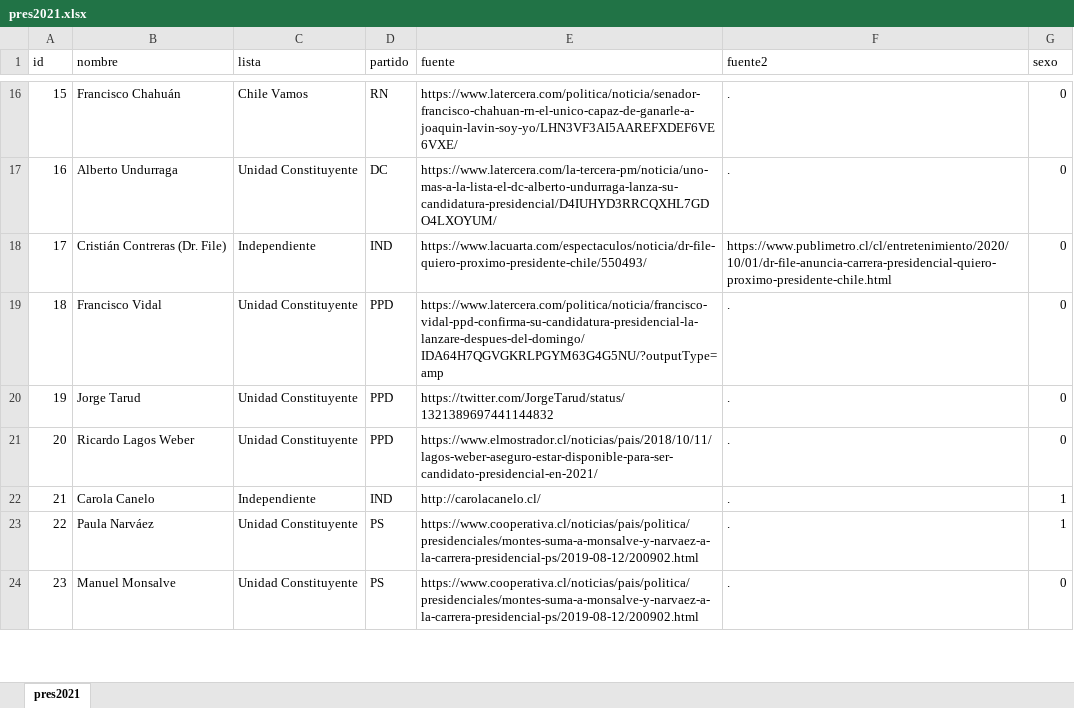
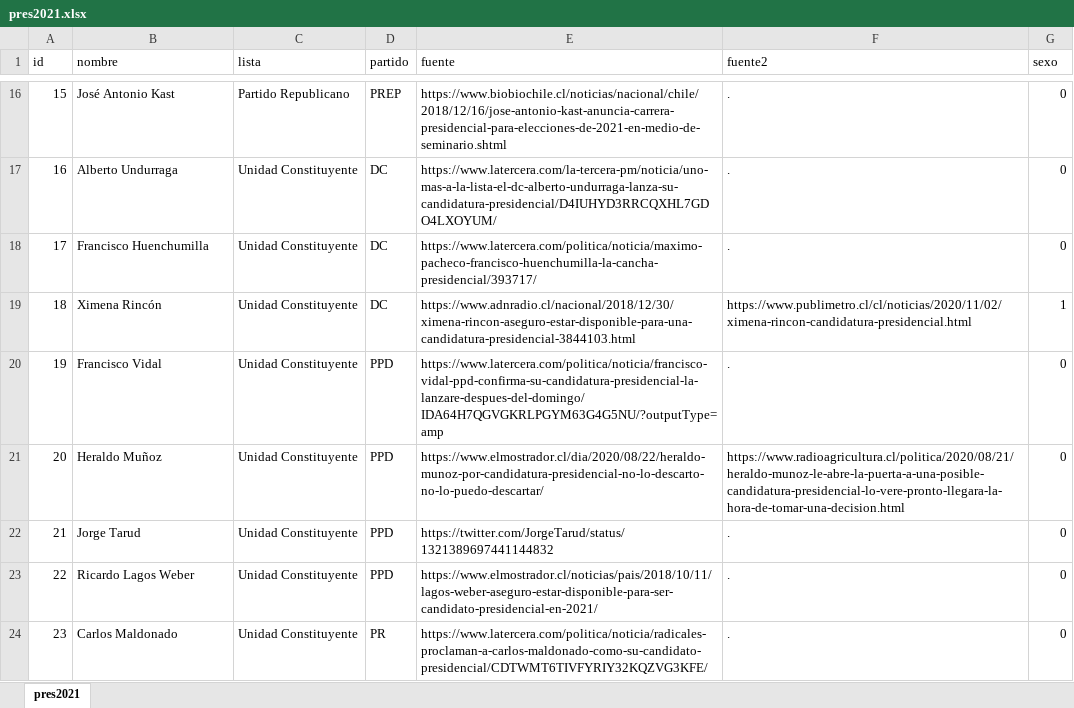
Before and after one commit to tresquintos/candidatos, an Excel workbook: presidentes 2021/pres2021.xlsx, sheet pres2021, drawn as a sheet; only a part is shown, gaps mark what is left out; values as stored, in another font and other column widths than the file's, no cell formats; the diff covers the shown part only; the diff names each change by its address in the sheet, - before the commit and + after, or states it on an @@ line.

```diff
--- a/presidentes 2021/pres2021.xlsx (sheet pres2021)
+++ b/presidentes 2021/pres2021.xlsx (sheet pres2021)
-B16 (nombre): Francisco Chahuán
+B16 (nombre): José Antonio Kast
-C16 (lista): Chile Vamos
+C16 (lista): Partido Republicano
-D16 (partido): RN
+D16 (partido): PREP
-E16 (fuente): https://www.latercera.com/politica/noticia/senador-francisco-chahuan-rn-el-unico-capaz-de-ganarle-a-joaquin-lavin-soy-yo/LHN3VF3AI5AAREFXDEF6VE6VXE/
+E16 (fuente): https://www.biobiochile.cl/noticias/nacional/chile/2018/12/16/jose-antonio-kast-anuncia-carrera-presidencial-para-elecciones-de-2021-en-medio-de-seminario.shtml
-B18 (nombre): Cristián Contreras (Dr. File)
+B18 (nombre): Francisco Huenchumilla
-C18 (lista): Independiente
+C18 (lista): Unidad Constituyente
-D18 (partido): IND
+D18 (partido): DC
-E18 (fuente): https://www.lacuarta.com/espectaculos/noticia/dr-file-quiero-proximo-presidente-chile/550493/
+E18 (fuente): https://www.latercera.com/politica/noticia/maximo-pacheco-francisco-huenchumilla-la-cancha-presidencial/393717/
-F18 (fuente2): https://www.publimetro.cl/cl/entretenimiento/2020/10/01/dr-file-anuncia-carrera-presidencial-quiero-proximo-presidente-chile.html
+F18 (fuente2): .
-B19 (nombre): Francisco Vidal
+B19 (nombre): Ximena Rincón
-D19 (partido): PPD
+D19 (partido): DC
-E19 (fuente): https://www.latercera.com/politica/noticia/francisco-vidal-ppd-confirma-su-candidatura-presidencial-la-lanzare-despues-del-domingo/IDA64H7QGVGKRLPGYM63G4G5NU/?outputType=amp
+E19 (fuente): https://www.adnradio.cl/nacional/2018/12/30/ximena-rincon-aseguro-estar-disponible-para-una-candidatura-presidencial-3844103.html
-F19 (fuente2): .
+F19 (fuente2): https://www.publimetro.cl/cl/noticias/2020/11/02/ximena-rincon-candidatura-presidencial.html
-G19 (sexo): 0
+G19 (sexo): 1
-B20 (nombre): Jorge Tarud
+B20 (nombre): Francisco Vidal
-E20 (fuente): https://twitter.com/JorgeTarud/status/1321389697441144832
+E20 (fuente): https://www.latercera.com/politica/noticia/francisco-vidal-ppd-confirma-su-candidatura-presidencial-la-lanzare-despues-del-domingo/IDA64H7QGVGKRLPGYM63G4G5NU/?outputType=amp
-B21 (nombre): Ricardo Lagos Weber
+B21 (nombre): Heraldo Muñoz
-E21 (fuente): https://www.elmostrador.cl/noticias/pais/2018/10/11/lagos-weber-aseguro-estar-disponible-para-ser-candidato-presidencial-en-2021/
+E21 (fuente): https://www.elmostrador.cl/dia/2020/08/22/heraldo-munoz-por-candidatura-presidencial-no-lo-descarto-no-lo-puedo-descartar/
-F21 (fuente2): .
+F21 (fuente2): https://www.radioagricultura.cl/politica/2020/08/21/heraldo-munoz-le-abre-la-puerta-a-una-posible-candidatura-presidencial-lo-vere-pronto-llegara-la-hora-de-tomar-una-decision.html
-B22 (nombre): Carola Canelo
+B22 (nombre): Jorge Tarud
-C22 (lista): Independiente
+C22 (lista): Unidad Constituyente
-D22 (partido): IND
+D22 (partido): PPD
-E22 (fuente): http://carolacanelo.cl/
+E22 (fuente): https://twitter.com/JorgeTarud/status/1321389697441144832
-G22:G23 (sexo): 1
+G22:G23 (sexo): 0
-B23 (nombre): Paula Narváez
+B23 (nombre): Ricardo Lagos Weber
-D23 (partido): PS
+D23 (partido): PPD
-E23 (fuente): https://www.cooperativa.cl/noticias/pais/politica/presidenciales/montes-suma-a-monsalve-y-narvaez-a-la-carrera-presidencial-ps/2019-08-12/200902.html
+E23 (fuente): https://www.elmostrador.cl/noticias/pais/2018/10/11/lagos-weber-aseguro-estar-disponible-para-ser-candidato-presidencial-en-2021/
-B24 (nombre): Manuel Monsalve
+B24 (nombre): Carlos Maldonado
-D24 (partido): PS
+D24 (partido): PR
-E24 (fuente): https://www.cooperativa.cl/noticias/pais/politica/presidenciales/montes-suma-a-monsalve-y-narvaez-a-la-carrera-presidencial-ps/2019-08-12/200902.html
+E24 (fuente): https://www.latercera.com/politica/noticia/radicales-proclaman-a-carlos-maldonado-como-su-candidato-presidencial/CDTWMT6TIVFYRIY32KQZVG3KFE/
```
Also changed, not shown: 100 edited cells elsewhere in this sheet, cell formats, 1 other file.
